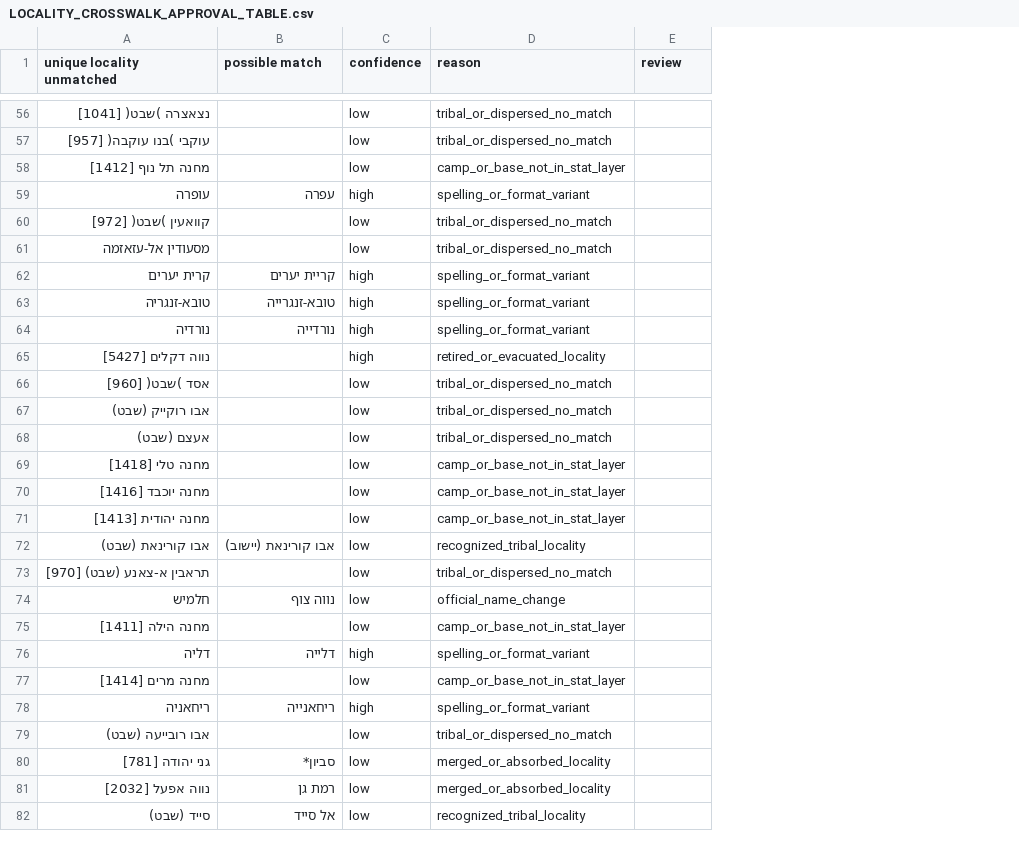
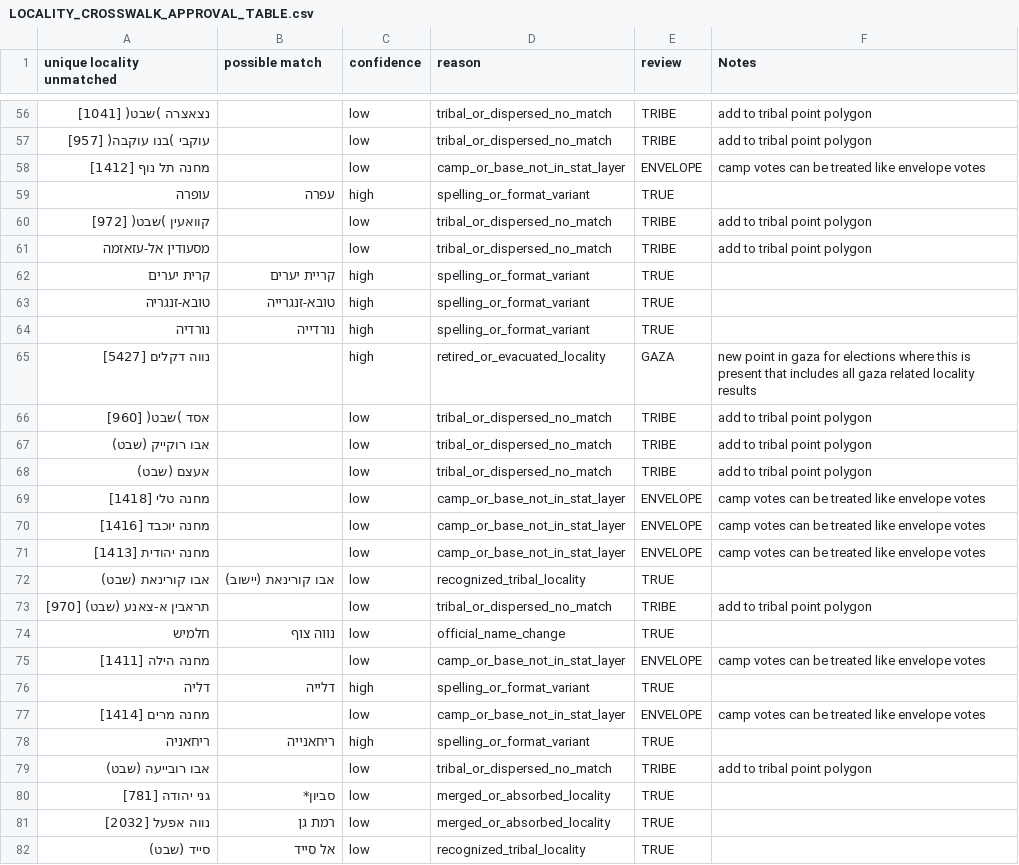
Before and after one commit to Yoavfried/israel-election-map, a CSV file: docs/LOCALITY_CROSSWALK_APPROVAL_TABLE.csv, drawn as a sheet; only a part is shown, gaps mark what is left out; the diff covers the shown part only; the diff names each change by its address in the sheet, - before the commit and + after, or states it on an @@ line.

```diff
--- a/docs/LOCALITY_CROSSWALK_APPROVAL_TABLE.csv
+++ b/docs/LOCALITY_CROSSWALK_APPROVAL_TABLE.csv
+column F (Notes), rows 56-79: add to tribal point polygon | add to tribal point polygon | camp votes can be treated like envelope votes |  | add to tribal point polygon | add to tribal point polygon |  |  |  | new point in gaza for elections where this is present that includes all gaza related locality results | add to tribal point polygon | add to tribal point polygon | add to tribal point polygon | camp votes can be treated like envelope votes | camp votes can be treated like envelope votes | camp votes can be treated like envelope votes |  | add to tribal point polygon |  | camp votes can be treated like envelope votes |  | camp votes can be treated like envelope votes |  | add to tribal point polygon
-E56:E57 (review): (empty)
+E56:E57 (review): TRIBE
-E58 (review): (empty)
+E58 (review): ENVELOPE
-E59 (review): (empty)
+E59 (review): TRUE
-E60:E61 (review): (empty)
+E60:E61 (review): TRIBE
-E62:E64 (review): (empty)
+E62:E64 (review): TRUE
-E65 (review): (empty)
+E65 (review): GAZA
-E66:E68 (review): (empty)
+E66:E68 (review): TRIBE
-E69:E71 (review): (empty)
+E69:E71 (review): ENVELOPE
-E72 (review): (empty)
+E72 (review): TRUE
-E73 (review): (empty)
+E73 (review): TRIBE
-E74 (review): (empty)
+E74 (review): TRUE
-E75 (review): (empty)
+E75 (review): ENVELOPE
-E76 (review): (empty)
+E76 (review): TRUE
-E77 (review): (empty)
+E77 (review): ENVELOPE
-E78 (review): (empty)
+E78 (review): TRUE
-E79 (review): (empty)
+E79 (review): TRIBE
-E80:E82 (review): (empty)
+E80:E82 (review): TRUE
```
Also changed, not shown: 127 edited cells elsewhere in this file, 5 other files.
